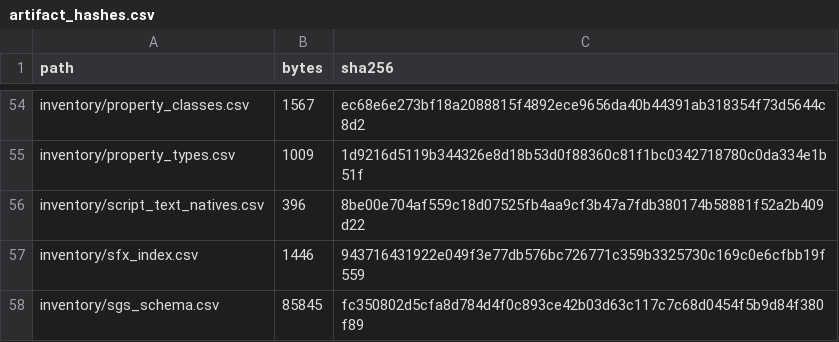
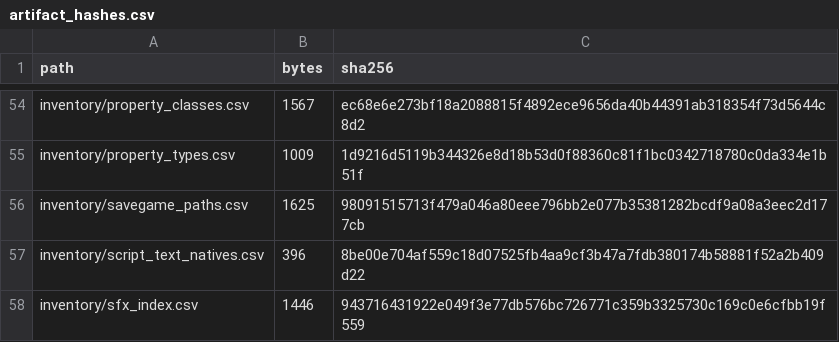
Before and after one commit to jkoehler11/stargate-alliance-decomp, a CSV file: inventory/artifact_hashes.csv, drawn as a sheet; only a part is shown, gaps mark what is left out; the shorter side is filled out with more unchanged rows; the diff names each change by its address in the sheet, - before the commit and + after, or states it on an @@ line.

```diff
--- a/inventory/artifact_hashes.csv
+++ b/inventory/artifact_hashes.csv
+row 56: inventory/savegame_paths.csv | 1625 | 98091515713f479a046a80eee796bb2e077b35381282bcdf9a08a3eec2d177cb
```
Also changed, not shown: 8 other files.
